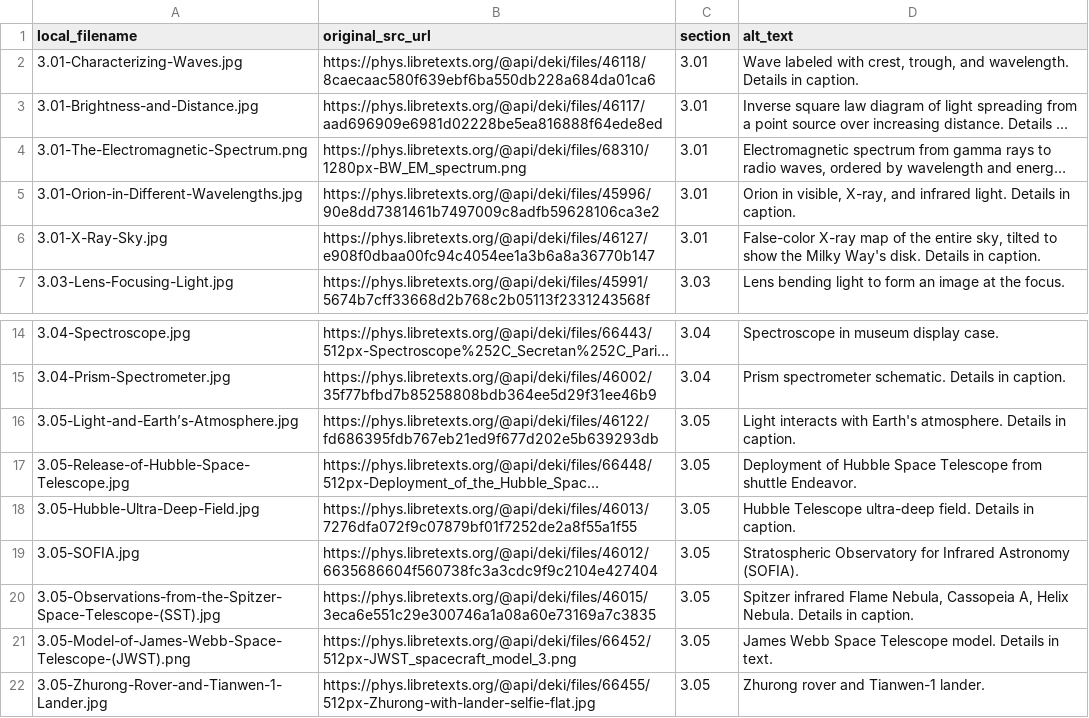
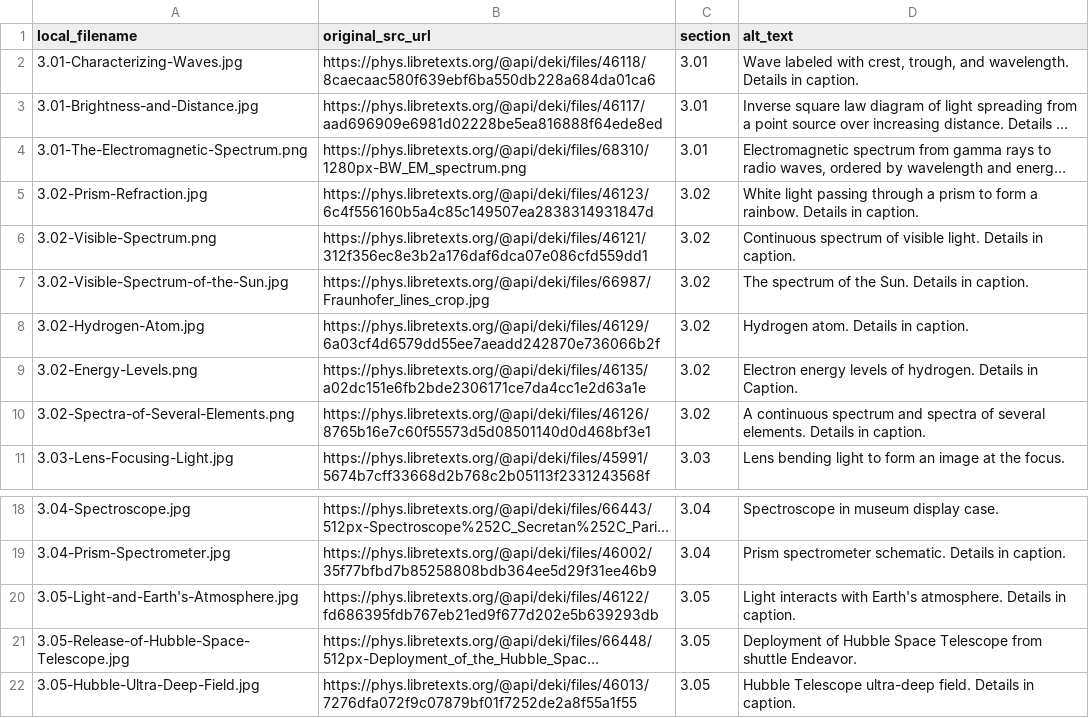
Before and after one commit to rachelmastrapa-dev/OER-Solar-System, a CSV file: chapters/03-Light-and-Astronomy/images/manifest.csv, drawn as a sheet; only a part is shown, gaps mark what is left out; the shorter side is filled out with more unchanged rows; long unchanged cells end in …; removed rows and columns are numbered as before the commit, all else as after; the diff names each change by its address in the sheet, - before the commit and + after, or states it on an @@ line.

```diff
--- a/chapters/03-Light-and-Astronomy/images/manifest.csv
+++ b/chapters/03-Light-and-Astronomy/images/manifest.csv
-row 5: 3.01-Orion-in-Different-Wavelengths.jpg | https://phys.libretexts.org/@api/deki/files/45996/90e8dd7381461b7497009c8adfb59628106ca3e2 | 3.01 | Orion in visible, X-ray, and infrared light. Details in caption.
-row 6: 3.01-X-Ray-Sky.jpg | https://phys.libretexts.org/@api/deki/files/46127/e908f0dbaa00fc94c4054ee1a3b6a8a36770b147 | 3.01 | False-color X-ray map of the entire sky, tilted to show the Milky Way's disk. Details in caption.
+row 5: 3.02-Prism-Refraction.jpg | https://phys.libretexts.org/@api/deki/files/46123/6c4f556160b5a4c85c149507ea2838314931847d | 3.02 | White light passing through a prism to form a rainbow. Details in caption.
+row 6: 3.02-Visible-Spectrum.png | https://phys.libretexts.org/@api/deki/files/46121/312f356ec8e3b2a176daf6dca07e086cfd559dd1 | 3.02 | Continuous spectrum of visible light. Details in caption.
+row 7: 3.02-Visible-Spectrum-of-the-Sun.jpg | https://phys.libretexts.org/@api/deki/files/66987/Fraunhofer_lines_crop.jpg | 3.02 | The spectrum of the Sun. Details in caption.
+row 8: 3.02-Hydrogen-Atom.jpg | https://phys.libretexts.org/@api/deki/files/46129/6a03cf4d6579dd55ee7aeadd242870e736066b2f | 3.02 | Hydrogen atom. Details in caption.
+row 9: 3.02-Energy-Levels.png | https://phys.libretexts.org/@api/deki/files/46135/a02dc151e6fb2bde2306171ce7da4cc1e2d63a1e | 3.02 | Electron energy levels of hydrogen. Details in Caption.
+row 10: 3.02-Spectra-of-Several-Elements.png | https://phys.libretexts.org/@api/deki/files/46126/8765b16e7c60f55573d5d08501140d0d468bf3e1 | 3.02 | A continuous spectrum and spectra of several elements. Details in caption.
-A20 (local_filename): 3.05-Light-and-Earth’s-Atmosphere.jpg
+A20 (local_filename): 3.05-Light-and-Earth's-Atmosphere.jpg
```
Also changed, not shown: chapters/extra-images/manifest.csv, 18 other files.
